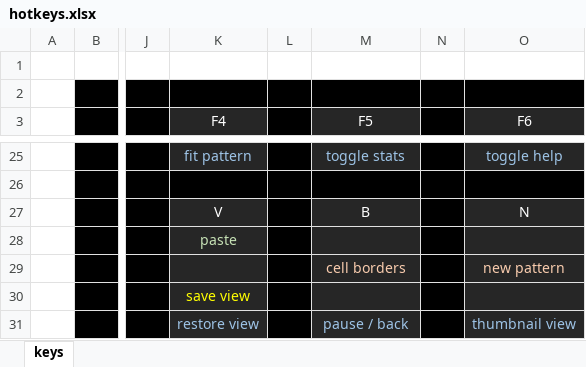
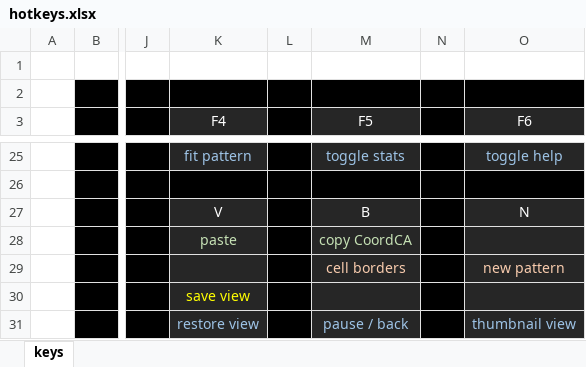
Before and after one commit to rowett/lifeviewer, an Excel workbook: images/hotkeys.xlsx, sheet keys, drawn as a sheet; only a part is shown, gaps mark what is left out; values as stored, in another font and other column widths than the file's, no borders; the diff names each change by its address in the sheet, - before the commit and + after, or states it on an @@ line.

Commit message:
ctrl-b create CoordCA neighbourhood string from selection, allow hex postfix for Custom neighbourhoods

```diff
--- a/images/hotkeys.xlsx (sheet keys)
+++ b/images/hotkeys.xlsx (sheet keys)
-M28 (F5): (empty)
+M28 (F5): copy CoordCA
```
Also changed, not shown: 6 other files.
